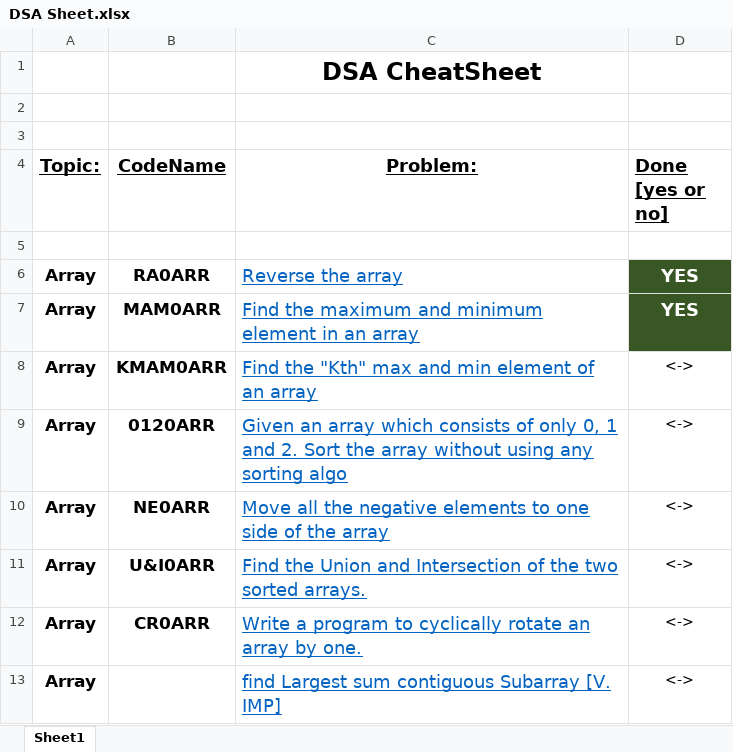
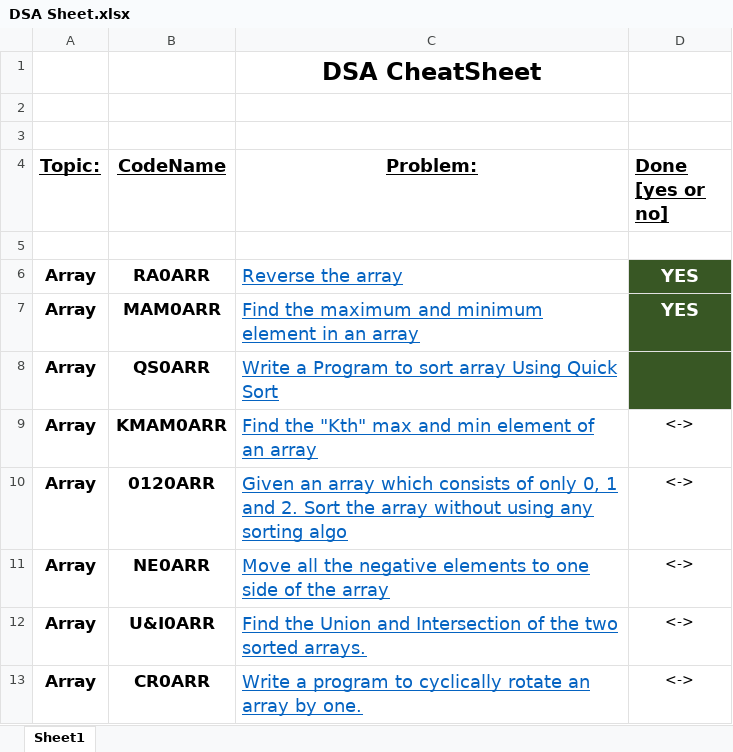
Before and after one commit to vishwajeetvb/DSA, an Excel workbook: DSA Sheet.xlsx, sheet Sheet1, drawn as a sheet; only a part is shown; the shorter side is filled out with more unchanged rows; values as stored, in another font and other column widths than the file's, no borders; the diff names each change by its address in the sheet, - before the commit and + after, or states it on an @@ line.

Commit message:
Minor Updates in DSA Sheets

```diff
--- a/DSA Sheet.xlsx (sheet Sheet1)
+++ b/DSA Sheet.xlsx (sheet Sheet1)
+row 8: Array | QS0ARR | Write a Program to sort array Using Quick Sort
```
Also changed, not shown: 3 other files.
